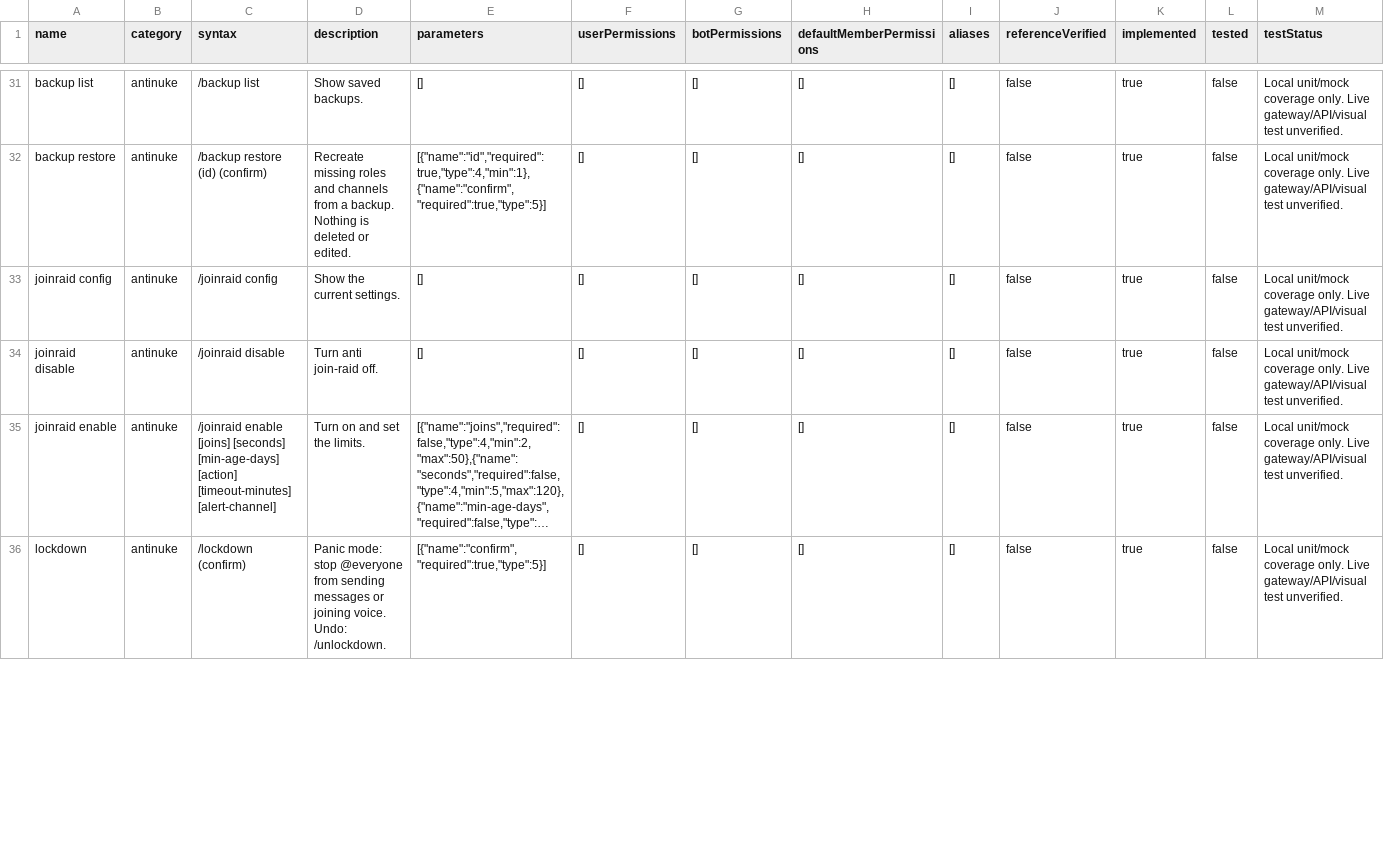
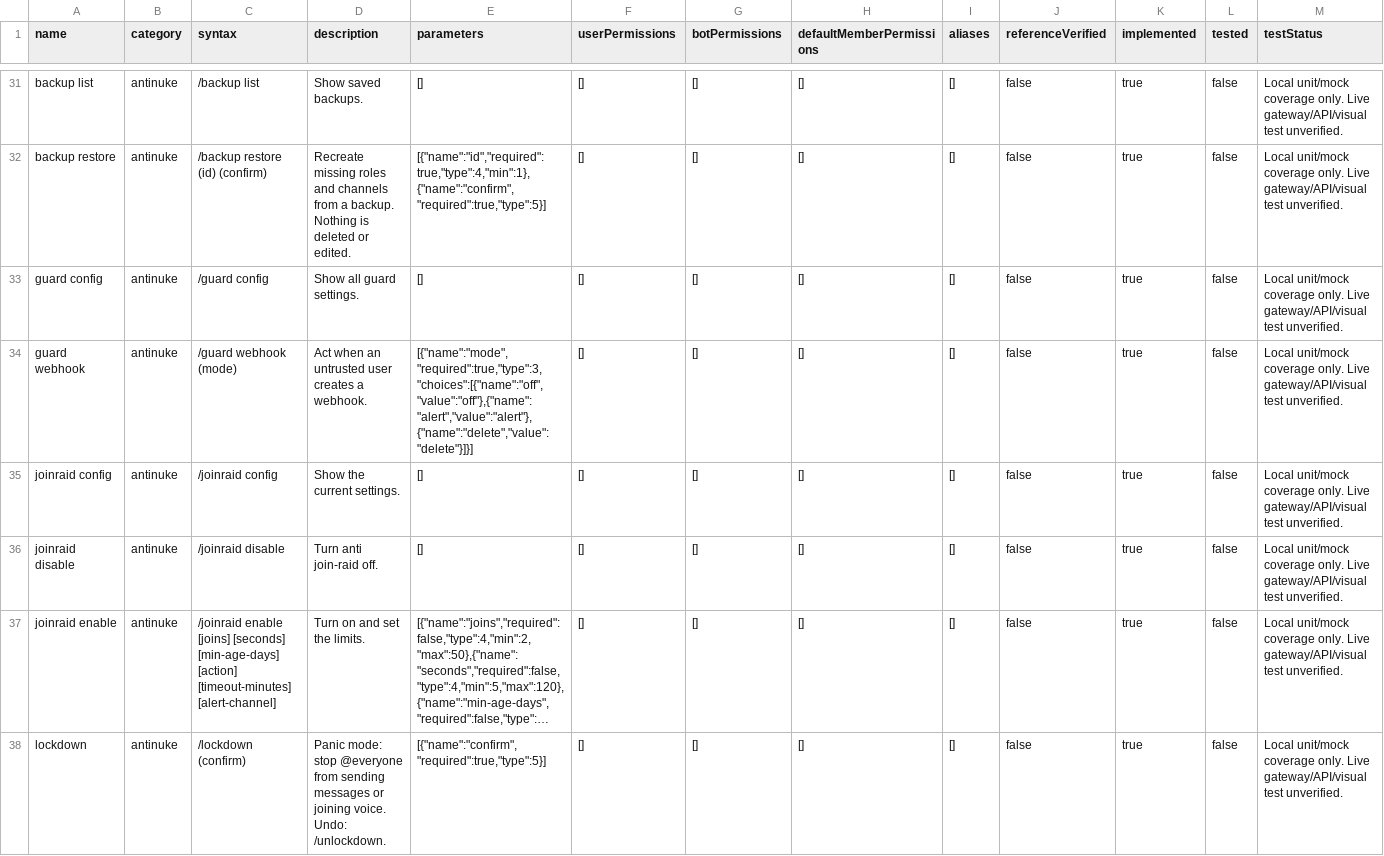
Before and after one commit to 1nonlyhckrr-hue/coldy, a CSV file: data/luna-commands.csv, drawn as a sheet; only a part is shown, gaps mark what is left out; long unchanged cells end in …; rows hold the shown columns only; the diff covers the shown part only; the diff names each change by its address in the sheet, - before the commit and + after, or states it on an @@ line.

```diff
--- a/data/luna-commands.csv
+++ b/data/luna-commands.csv
+row 33: guard config | antinuke | /guard config | Show all guard settings. | [] | [] | [] | [] | [] | false | true | false | Local unit/mock coverage only. Live gateway/API/visual test unverified.
+row 34: guard webhook | antinuke | /guard webhook (mode) | Act when an untrusted user creates a webhook. | [{"name":"mode","required":true,"type":3,"choices":[{"name":"off","value":"off"},{"name":"alert","value":"alert"},{"name":"delete","value":"delete"}]}] | [] | [] | [] | [] | false | true | false | Local unit/mock coverage only. Live gateway/API/visual test unverified.
```
Also changed, not shown: 2 edited cells elsewhere in this file, 24 other files.
